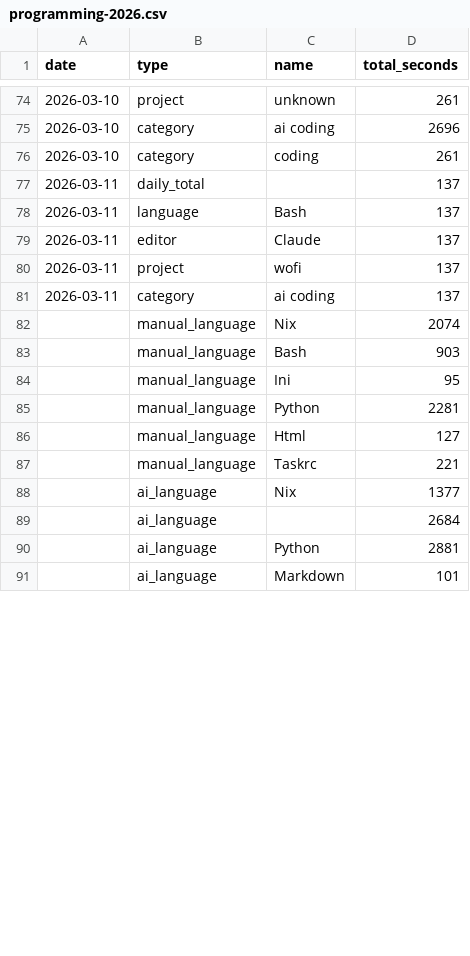
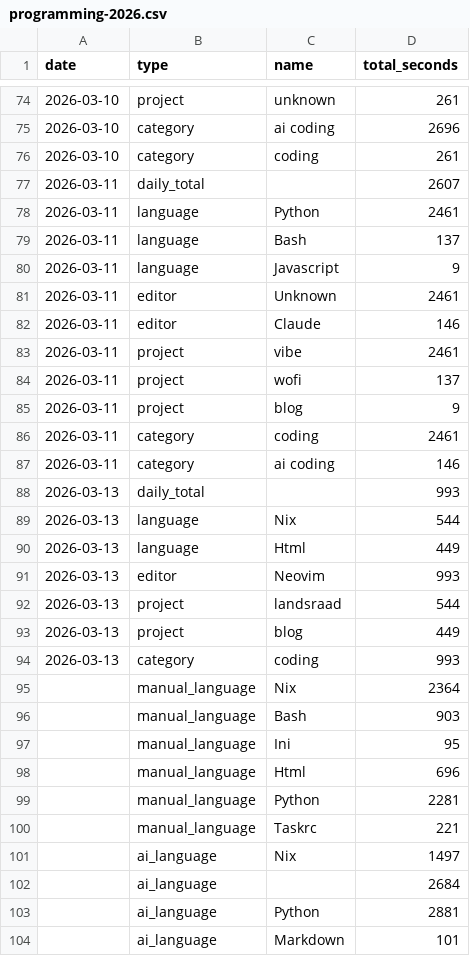
Before and after one commit to f0ldspace/blog, a CSV file: _data/programming-2026.csv, drawn as a sheet; only a part is shown, gaps mark what is left out; the diff covers the shown part only.

```diff
--- a/_data/programming-2026.csv
+++ b/_data/programming-2026.csv
@@ -76,14 +76,27 @@ date,type,name,total_seconds
 2026-03-10,category,coding,261
-2026-03-11,daily_total,,137
+2026-03-11,daily_total,,2607
+2026-03-11,language,Python,2461
 2026-03-11,language,Bash,137
-2026-03-11,editor,Claude,137
+2026-03-11,language,Javascript,9
+2026-03-11,editor,Unknown,2461
+2026-03-11,editor,Claude,146
+2026-03-11,project,vibe,2461
 2026-03-11,project,wofi,137
-2026-03-11,category,ai coding,137
-,manual_language,Nix,2074
+2026-03-11,project,blog,9
+2026-03-11,category,coding,2461
+2026-03-11,category,ai coding,146
+2026-03-13,daily_total,,993
+2026-03-13,language,Nix,544
+2026-03-13,language,Html,449
+2026-03-13,editor,Neovim,993
+2026-03-13,project,landsraad,544
+2026-03-13,project,blog,449
+2026-03-13,category,coding,993
+,manual_language,Nix,2364
 ,manual_language,Bash,903
 ,manual_language,Ini,95
+,manual_language,Html,696
 ,manual_language,Python,2281
-,manual_language,Html,127
 ,manual_language,Taskrc,221
-,ai_language,Nix,1377
+,ai_language,Nix,1497
 ,ai_language,,2684
```
Also changed, not shown: 3 added rows, 1 removed row and 7 edited cells elsewhere in this file, 2 other files.
